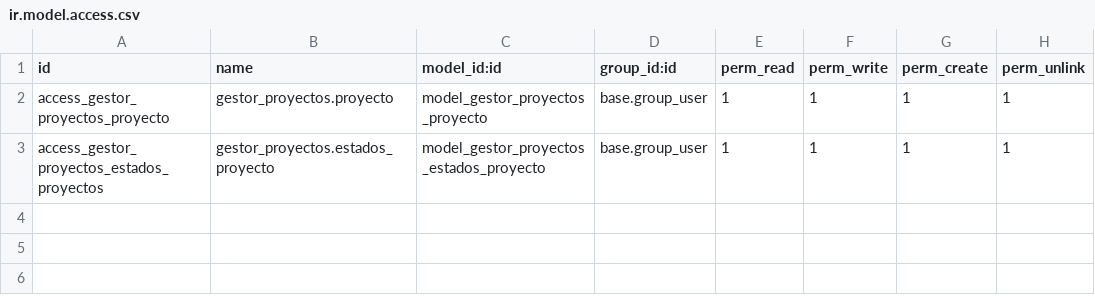
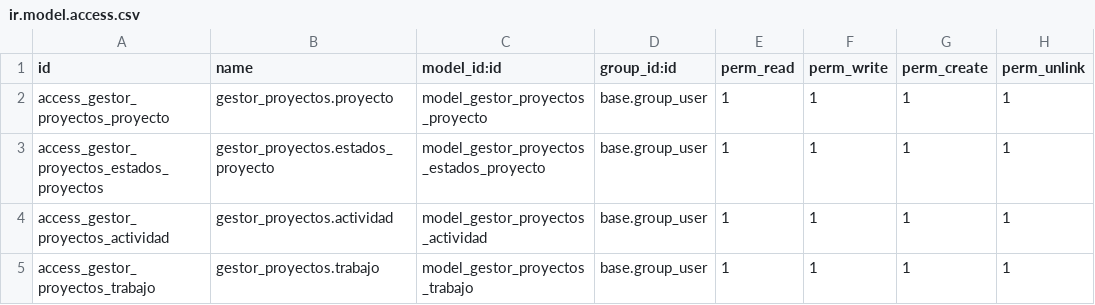
Before and after one commit to Abel-RV/my_addons, a CSV file: gestor_proyectos/security/ir.model.access.csv, drawn as a sheet; the diff names each change by its address in the sheet, - before the commit and + after, or states it on an @@ line.

```diff
--- a/gestor_proyectos/security/ir.model.access.csv
+++ b/gestor_proyectos/security/ir.model.access.csv
+row 4: access_gestor_proyectos_actividad | gestor_proyectos.actividad | model_gestor_proyectos_actividad | base.group_user | 1 | 1 | 1 | 1
+row 5: access_gestor_proyectos_trabajo | gestor_proyectos.trabajo | model_gestor_proyectos_trabajo | base.group_user | 1 | 1 | 1 | 1
```
Also changed, not shown: 7 other files.
